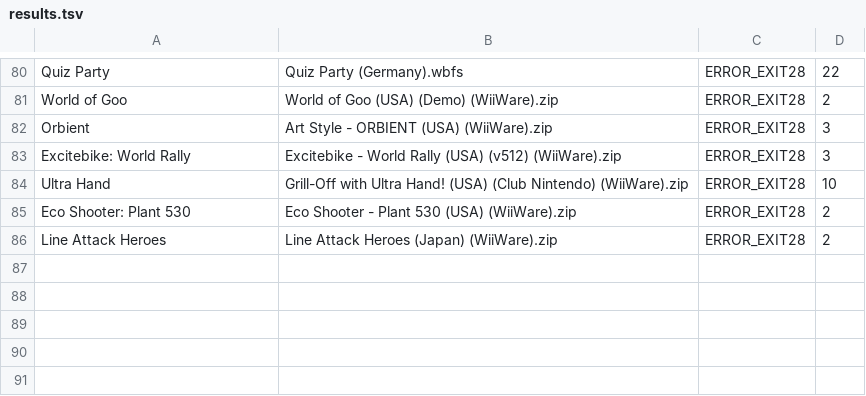
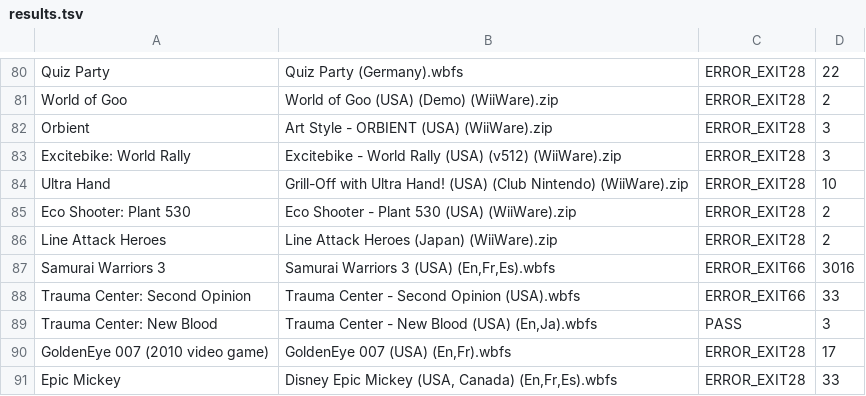
Before and after one commit to quatric/wiimms-szs-tools-plus, a TSV file: project/scratch_bughunt/results.tsv, drawn as a sheet; only a part is shown, gaps mark what is left out; the diff names each change by its address in the sheet, - before the commit and + after, or states it on an @@ line.

Commit message:
Consolidate extraction test results into one table, matching the original per-title style

```diff
--- a/project/scratch_bughunt/results.tsv
+++ b/project/scratch_bughunt/results.tsv
+row 87: Samurai Warriors 3 | Samurai Warriors 3 (USA) (En,Fr,Es).wbfs | ERROR_EXIT66 | 3016
+row 88: Trauma Center: Second Opinion | Trauma Center - Second Opinion (USA).wbfs | ERROR_EXIT66 | 33
+row 89: Trauma Center: New Blood | Trauma Center - New Blood (USA) (En,Ja).wbfs | PASS | 3
+row 90: GoldenEye 007 (2010 video game) | GoldenEye 007 (USA) (En,Fr).wbfs | ERROR_EXIT28 | 17
+row 91: Epic Mickey | Disney Epic Mickey (USA, Canada) (En,Fr,Es).wbfs | ERROR_EXIT28 | 33
```
Also changed, not shown: 1 other file.
